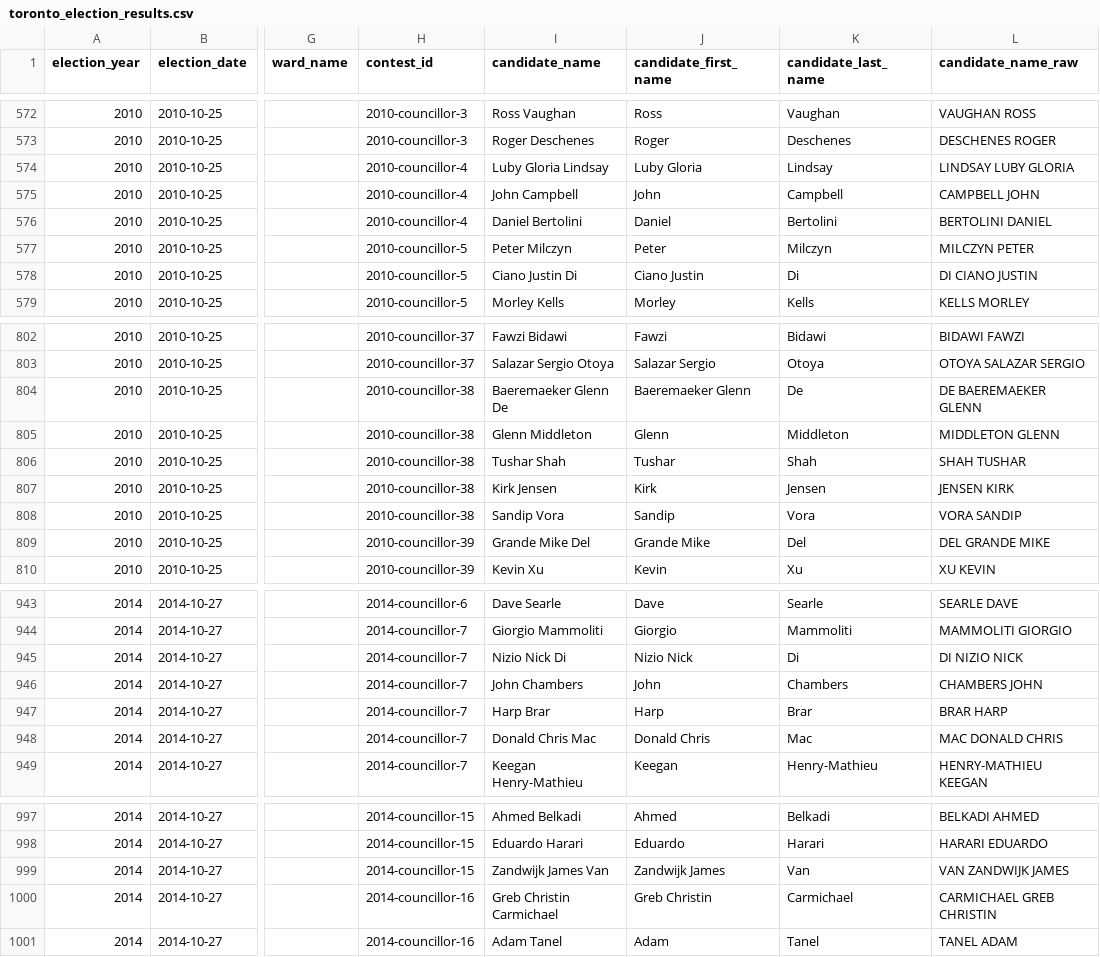
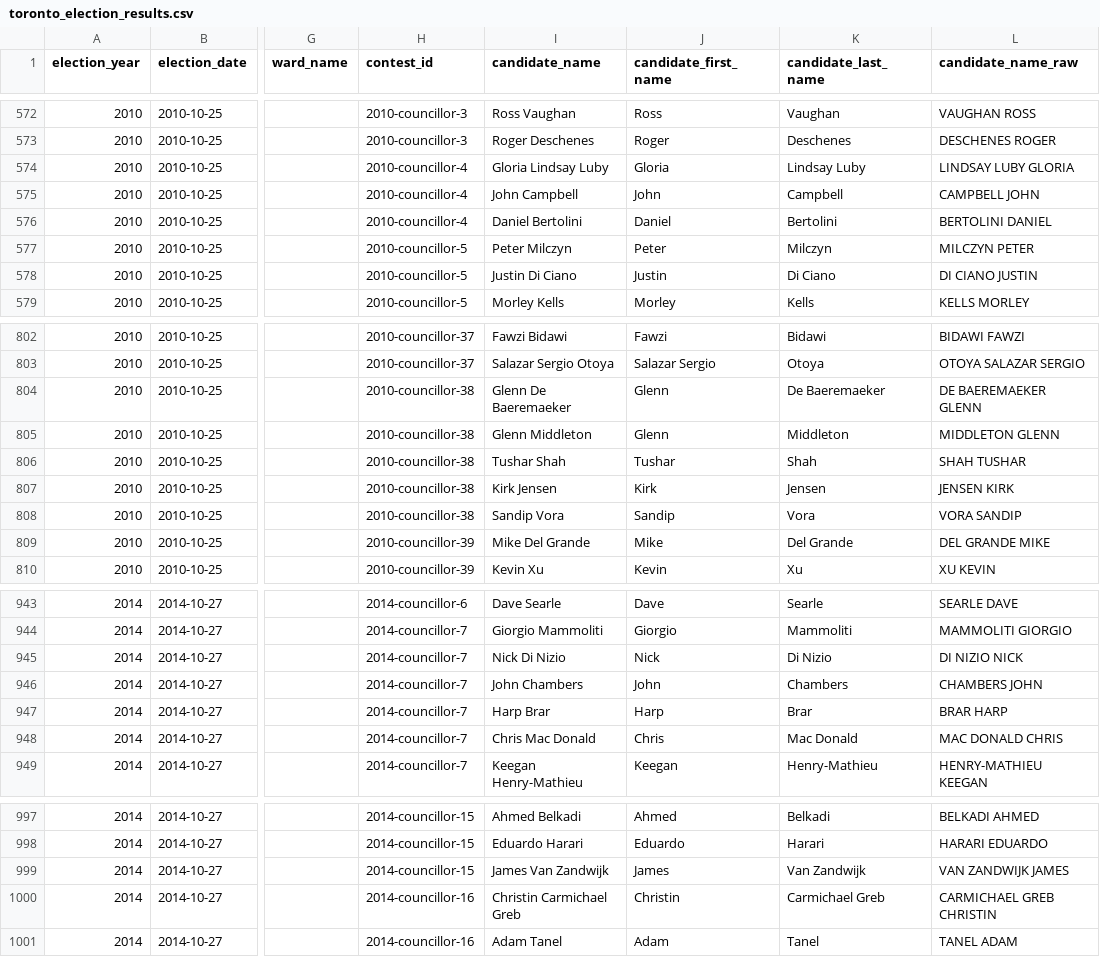
Before and after one commit to alexwolson/toronto-election-results, a CSV file: data/out/toronto_election_results.csv, drawn as a sheet; only a part is shown, gaps mark what is left out; the diff covers the shown part only; the diff names each change by its address in the sheet, - before the commit and + after, or states it on an @@ line.

```diff
--- a/data/out/toronto_election_results.csv
+++ b/data/out/toronto_election_results.csv
-I574 (candidate_name): Luby Gloria Lindsay
+I574 (candidate_name): Gloria Lindsay Luby
-J574 (candidate_first_name): Luby Gloria
+J574 (candidate_first_name): Gloria
-K574 (candidate_last_name): Lindsay
+K574 (candidate_last_name): Lindsay Luby
-I578 (candidate_name): Ciano Justin Di
+I578 (candidate_name): Justin Di Ciano
-J578 (candidate_first_name): Ciano Justin
+J578 (candidate_first_name): Justin
-K578 (candidate_last_name): Di
+K578 (candidate_last_name): Di Ciano
-I804 (candidate_name): Baeremaeker Glenn De
+I804 (candidate_name): Glenn De Baeremaeker
-J804 (candidate_first_name): Baeremaeker Glenn
+J804 (candidate_first_name): Glenn
-K804 (candidate_last_name): De
+K804 (candidate_last_name): De Baeremaeker
-I809 (candidate_name): Grande Mike Del
+I809 (candidate_name): Mike Del Grande
-J809 (candidate_first_name): Grande Mike
+J809 (candidate_first_name): Mike
-K809 (candidate_last_name): Del
+K809 (candidate_last_name): Del Grande
-I945 (candidate_name): Nizio Nick Di
+I945 (candidate_name): Nick Di Nizio
-J945 (candidate_first_name): Nizio Nick
+J945 (candidate_first_name): Nick
-K945 (candidate_last_name): Di
+K945 (candidate_last_name): Di Nizio
-I948 (candidate_name): Donald Chris Mac
+I948 (candidate_name): Chris Mac Donald
-J948 (candidate_first_name): Donald Chris
+J948 (candidate_first_name): Chris
-K948 (candidate_last_name): Mac
+K948 (candidate_last_name): Mac Donald
-I999 (candidate_name): Zandwijk James Van
+I999 (candidate_name): James Van Zandwijk
-J999 (candidate_first_name): Zandwijk James
+J999 (candidate_first_name): James
-K999 (candidate_last_name): Van
+K999 (candidate_last_name): Van Zandwijk
-I1000 (candidate_name): Greb Christin Carmichael
+I1000 (candidate_name): Christin Carmichael Greb
-J1000 (candidate_first_name): Greb Christin
+J1000 (candidate_first_name): Christin
-K1000 (candidate_last_name): Carmichael
+K1000 (candidate_last_name): Carmichael Greb
```
Also changed, not shown: 78 edited cells elsewhere in this file, data/out/council_composition.csv, 7 other files.
